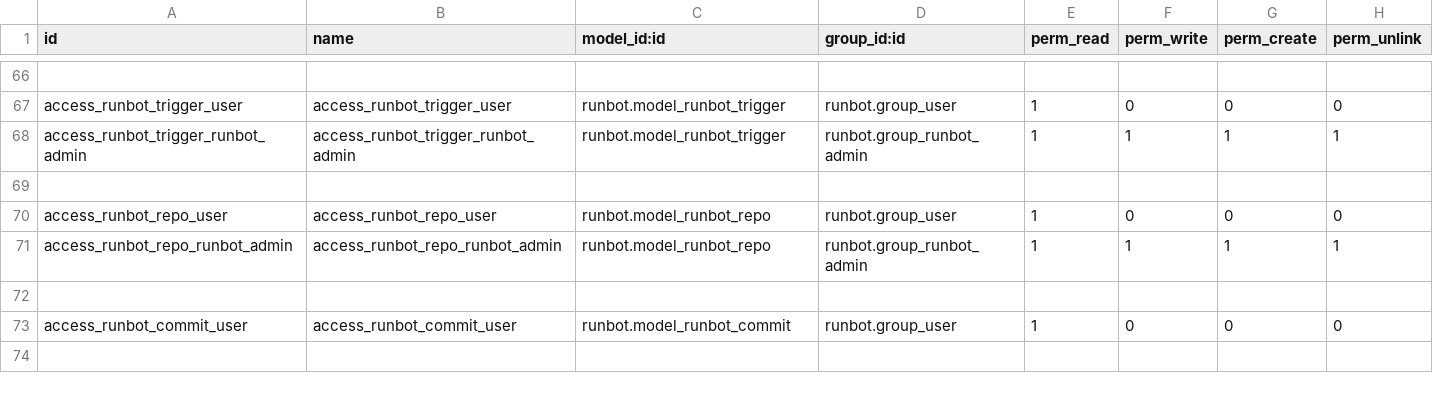
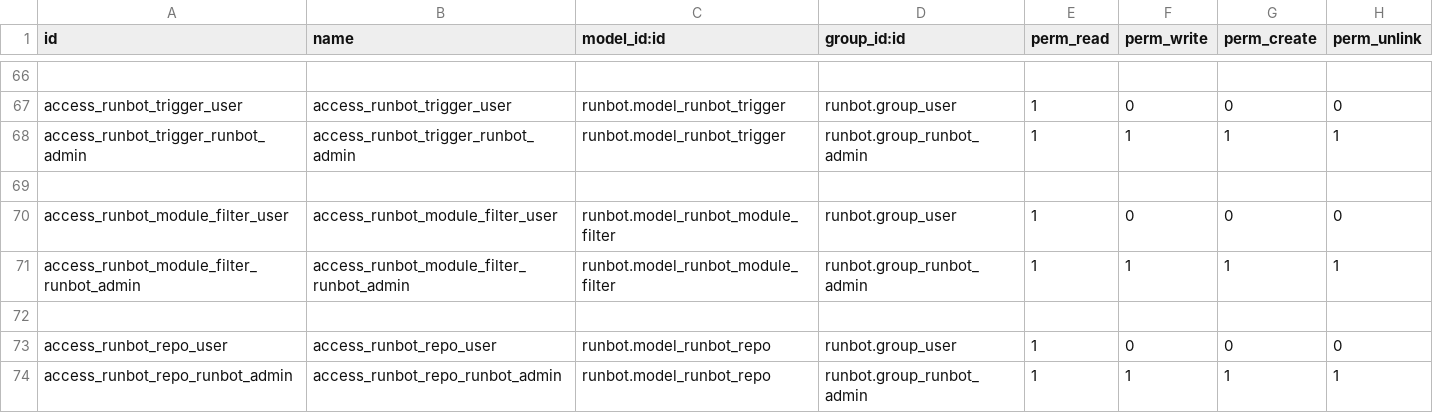
Before and after one commit to odoo/runbot, a CSV file: runbot/security/ir.model.access.csv, drawn as a sheet; only a part is shown, gaps mark what is left out; the shorter side is filled out with more unchanged rows; the diff names each change by its address in the sheet, - before the commit and + after, or states it on an @@ line.

Commit message:
[IMP] runbot: allow to customize repo filters from
When using a repo as a dependency for another trigger, the default
module filter for a repo is not always ideal

As an example, when using odoo as a dependency for another repo,
we may only want to install the module from the new repo.

This iss done right now by creating a custom config but this lead to
duplicates config and steps only to customize the module to install.

This commit proposes a new model to store the filters.

Note that this may be used later as module blacklist on repo too.

```diff
--- a/runbot/security/ir.model.access.csv
+++ b/runbot/security/ir.model.access.csv
+row 70: access_runbot_module_filter_user | access_runbot_module_filter_user | runbot.model_runbot_module_filter | runbot.group_user | 1 | 0 | 0 | 0
+row 71: access_runbot_module_filter_runbot_admin | access_runbot_module_filter_runbot_admin | runbot.model_runbot_module_filter | runbot.group_runbot_admin | 1 | 1 | 1 | 1
+row 72: (empty)
```
Also changed, not shown: 5 other files.
